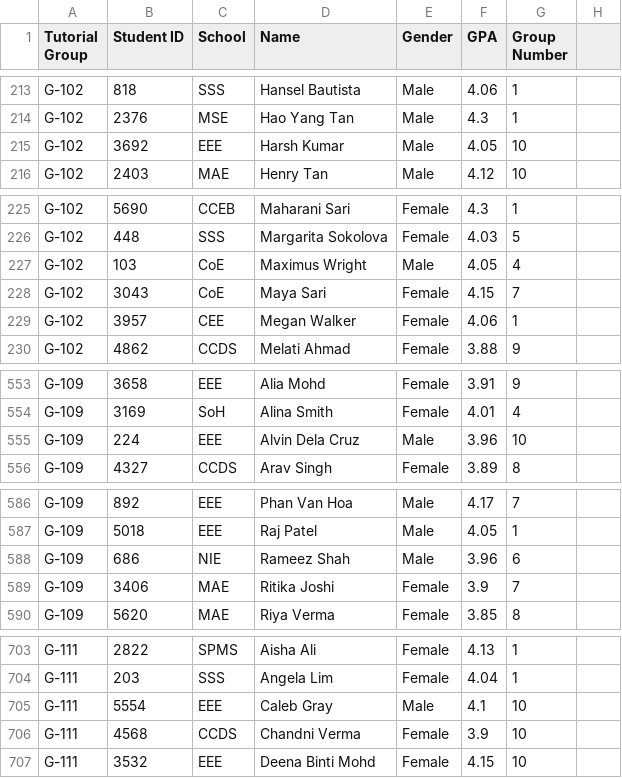
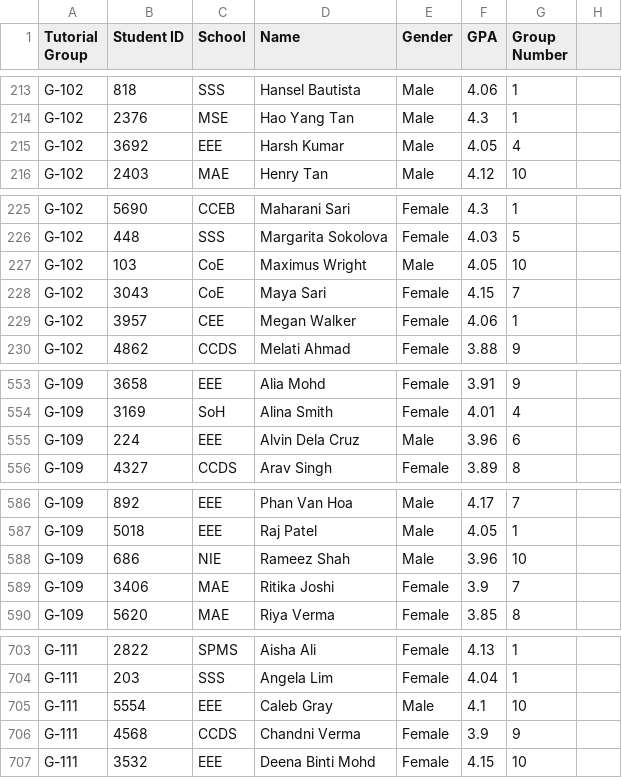
Before and after one commit to sxtay1914/NTU-Mini-project, a CSV file: Grouped_student.csv, drawn as a sheet; only a part is shown, gaps mark what is left out; the diff covers the shown part only.

```diff
--- a/Grouped_student.csv
+++ b/Grouped_student.csv
@@ -214,3 +214,3 @@ G-102,818,SSS,Hansel Bautista,Male,4.06,1
 G-102,2376,MSE,Hao Yang Tan,Male,4.3,1
-G-102,3692,EEE,Harsh Kumar,Male,4.05,10
+G-102,3692,EEE,Harsh Kumar,Male,4.05,4
 G-102,2403,MAE,Henry Tan,Male,4.12,10
@@ -226,3 +226,3 @@ G-102,5690,CCEB,Maharani Sari,Female,4.3,1
 G-102,448,SSS,Margarita Sokolova,Female,4.03,5
-G-102,103,CoE,Maximus Wright,Male,4.05,4
+G-102,103,CoE,Maximus Wright,Male,4.05,10
 G-102,3043,CoE,Maya Sari,Female,4.15,7
@@ -554,3 +554,3 @@ G-109,3658,EEE,Alia Mohd,Female,3.91,9
 G-109,3169,SoH,Alina Smith,Female,4.01,4
-G-109,224,EEE,Alvin Dela Cruz,Male,3.96,10
+G-109,224,EEE,Alvin Dela Cruz,Male,3.96,6
 G-109,4327,CCDS,Arav Singh,Female,3.89,8
@@ -587,3 +587,3 @@ G-109,892,EEE,Phan Van Hoa,Male,4.17,7
 G-109,5018,EEE,Raj Patel,Male,4.05,1
-G-109,686,NIE,Rameez Shah,Male,3.96,6
+G-109,686,NIE,Rameez Shah,Male,3.96,10
 G-109,3406,MAE,Ritika Joshi,Female,3.9,7
@@ -705,3 +705,3 @@ G-111,203,SSS,Angela Lim,Female,4.04,1
 G-111,5554,EEE,Caleb Gray,Male,4.1,10
-G-111,4568,CCDS,Chandni Verma,Female,3.9,10
+G-111,4568,CCDS,Chandni Verma,Female,3.9,9
 G-111,3532,EEE,Deena Binti Mohd,Female,4.15,10
```
Also changed, not shown: 80 edited cells elsewhere in this file, 2 other files.
